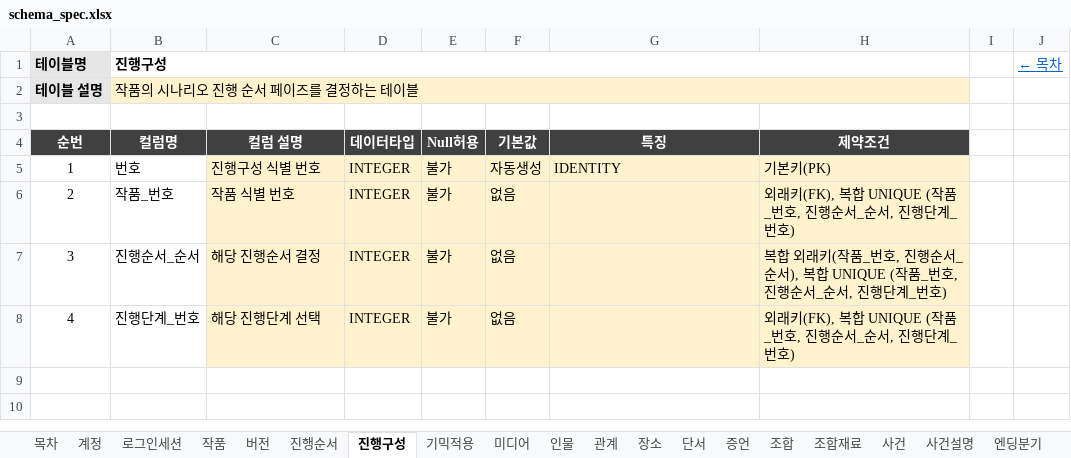
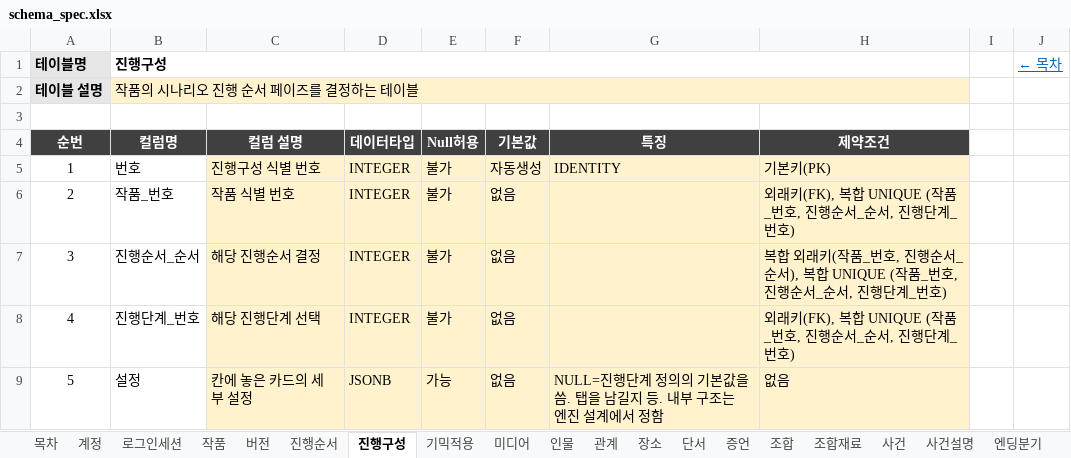
Before and after one commit to Donguk-Kim-kr/murdermystery, an Excel workbook: db/spec/schema_spec.xlsx, sheet 진행구성, drawn as a sheet; values as stored, in another font and other column widths than the file's, no borders; the diff names each change by its address in the sheet, - before the commit and + after, or states it on an @@ line.

```diff
--- a/db/spec/schema_spec.xlsx (sheet 진행구성)
+++ b/db/spec/schema_spec.xlsx (sheet 진행구성)
+row 9: 5 | 설정 | 칸에 놓은 카드의 세부 설정 | JSONB | 가능 | 없음 | NULL=진행단계 정의의 기본값을 씀. 탭을 남길지 등. 내부 구조는 엔진 설계에서 정함 | 없음
```
Also changed, not shown: sheet 진행순서, sheet 기믹적용, sheet 목차, 17 other files.
